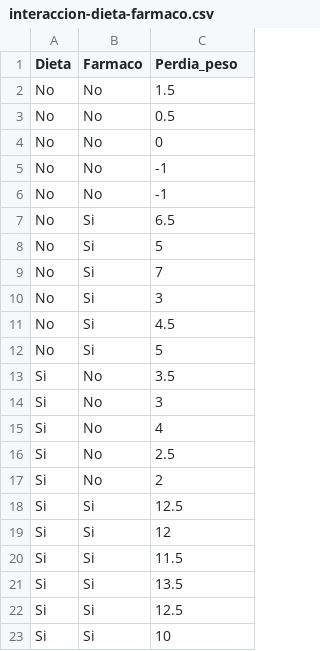
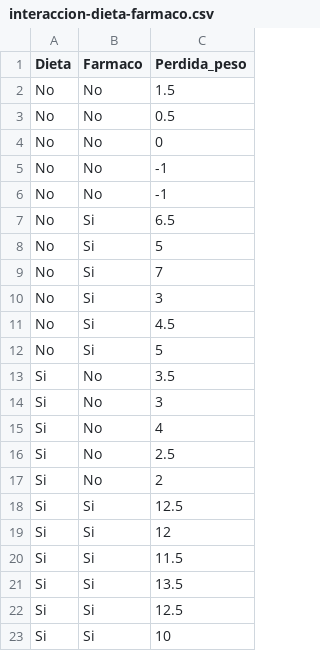
Before and after one commit to asalber/master-nutrigenomica-ejercicios, a CSV file: datos/interaccion-dieta-farmaco.csv, drawn as a sheet.

```diff
--- a/datos/interaccion-dieta-farmaco.csv
+++ b/datos/interaccion-dieta-farmaco.csv
@@ -1,2 +1,2 @@
-Dieta,Farmaco,Perdia_peso
+Dieta,Farmaco,Perdida_peso
 No,No,1.5
```
Also changed, not shown: docs/datos/interaccion-dieta-farmaco.csv, 54 other files.
